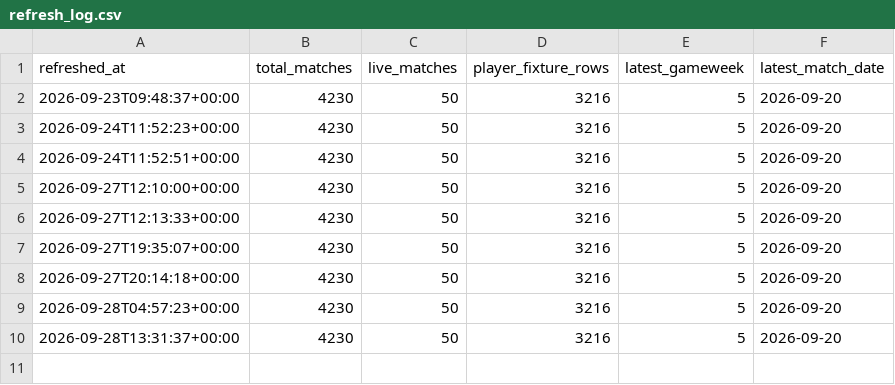
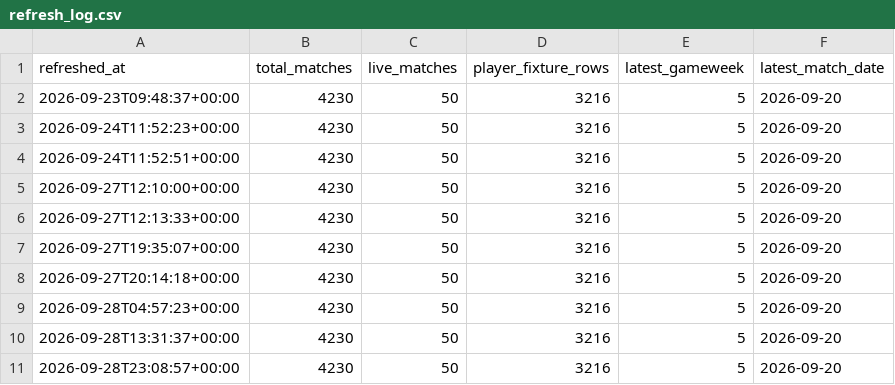
Before and after one commit to Punit-7/premier-league-analytics, a CSV file: data/powerbi/refresh_log.csv, drawn as a sheet.

```diff
--- a/data/powerbi/refresh_log.csv
+++ b/data/powerbi/refresh_log.csv
@@ -10 +10,2 @@
 2026-09-28T13:31:37+00:00,4230,50,3216,5,2026-09-20
+2026-09-28T23:08:57+00:00,4230,50,3216,5,2026-09-20
```
Also changed, not shown: 1 other file.
